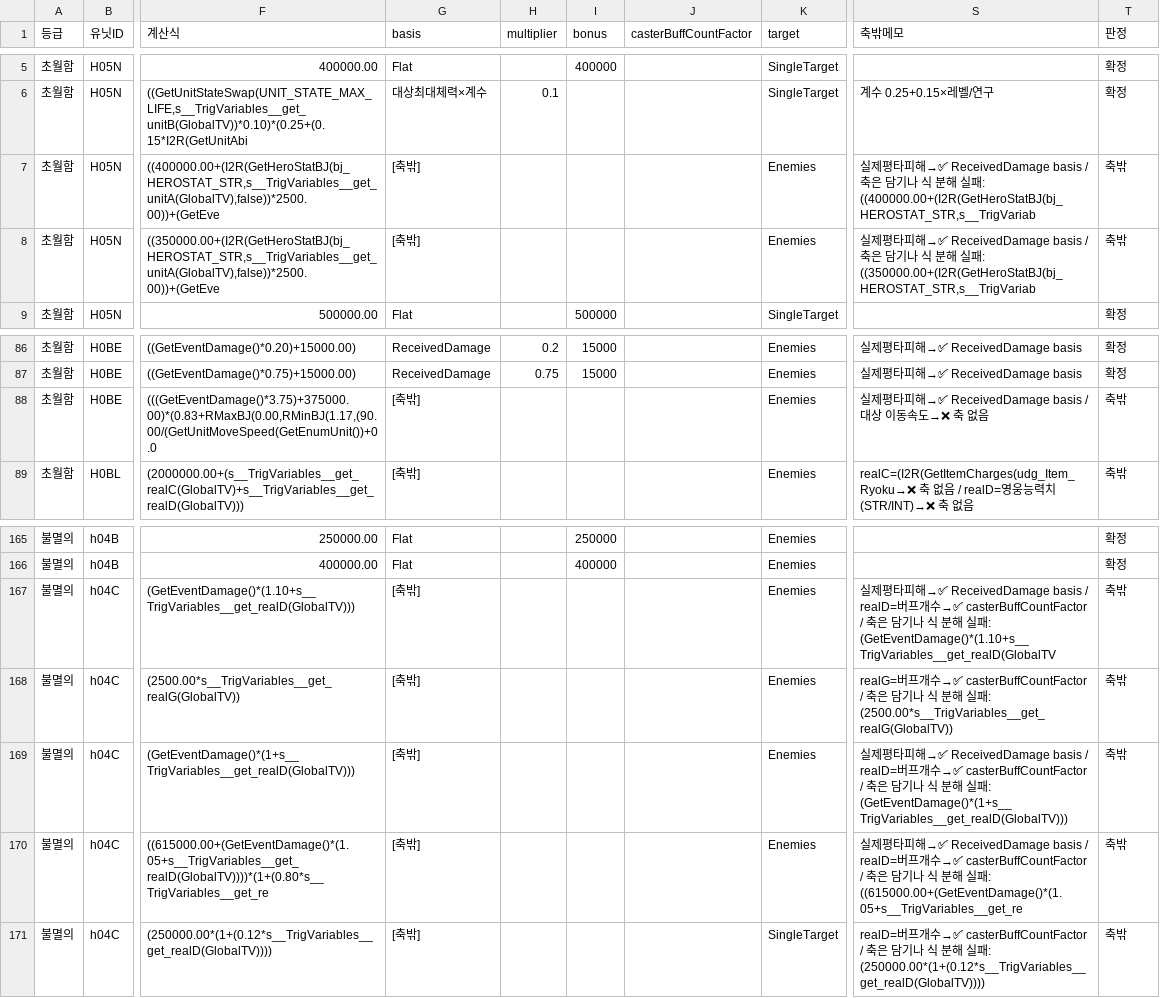
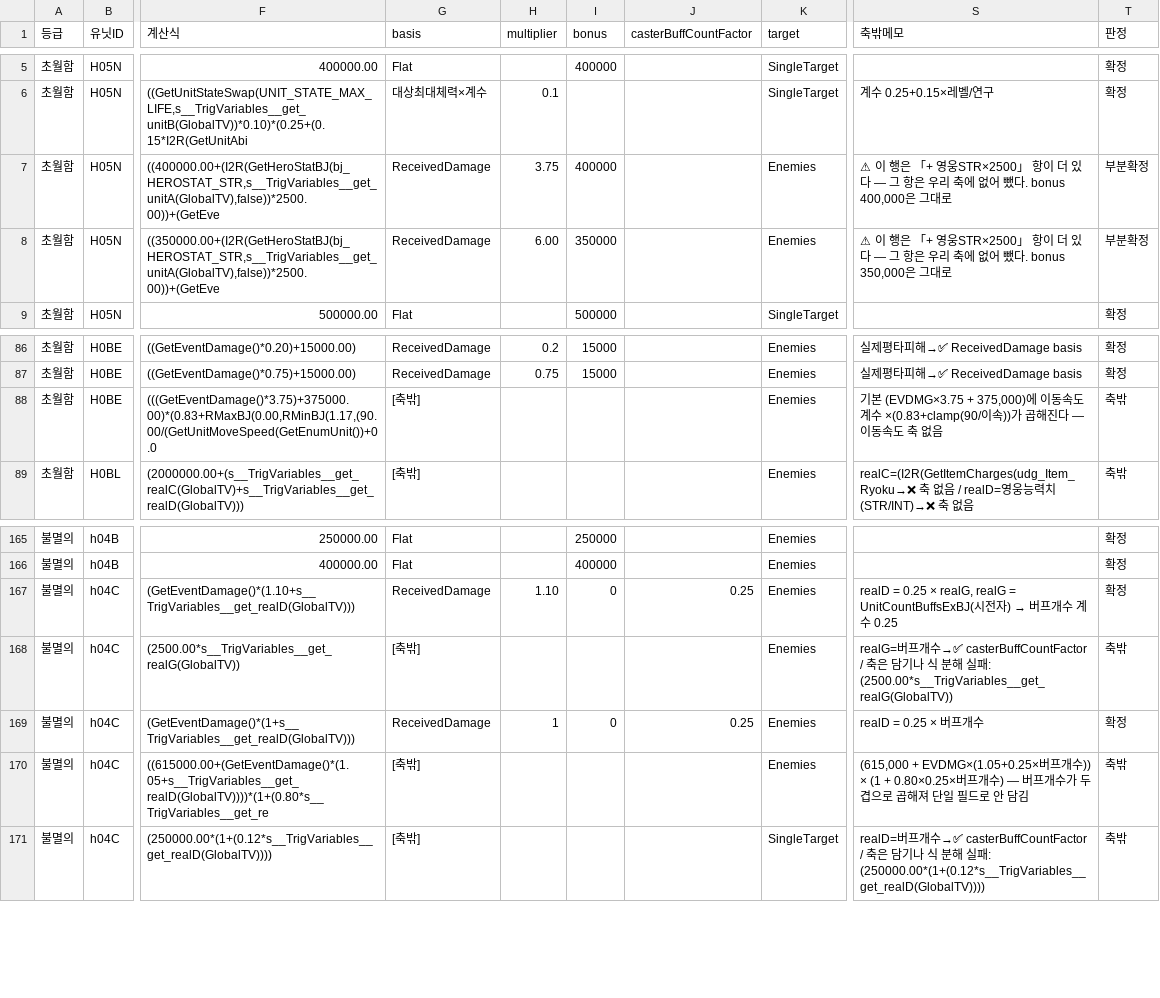
Before and after one commit to aabyess/GuilRandomDefense, a CSV file: Docs/reference/ORIGINAL_UNLISTED_SKILL_EFFECTS.csv, drawn as a sheet; only a part is shown, gaps mark what is left out; the diff names each change by its address in the sheet, - before the commit and + after, or states it on an @@ line.

```diff
--- a/Docs/reference/ORIGINAL_UNLISTED_SKILL_EFFECTS.csv
+++ b/Docs/reference/ORIGINAL_UNLISTED_SKILL_EFFECTS.csv
-G7:G8 (basis): [축밖]
+G7:G8 (basis): ReceivedDamage
-H7 (multiplier): (empty)
+H7 (multiplier): 3.75
-I7 (bonus): (empty)
+I7 (bonus): 400000
-S7 (축밖메모): 실제평타피해→✅ ReceivedDamage basis / 축은 담기나 식 분해 실패: ((400000.00+(I2R(GetHeroStatBJ(bj_HEROSTAT_STR,s__TrigVariab
+S7 (축밖메모): ⚠ 이 행은 「+ 영웅STR×2500」 항이 더 있다 — 그 항은 우리 축에 없어 뺐다. bonus 400,000은 그대로
-T7:T8 (판정): 축밖
+T7:T8 (판정): 부분확정
-H8 (multiplier): (empty)
+H8 (multiplier): 6.00
-I8 (bonus): (empty)
+I8 (bonus): 350000
-S8 (축밖메모): 실제평타피해→✅ ReceivedDamage basis / 축은 담기나 식 분해 실패: ((350000.00+(I2R(GetHeroStatBJ(bj_HEROSTAT_STR,s__TrigVariab
+S8 (축밖메모): ⚠ 이 행은 「+ 영웅STR×2500」 항이 더 있다 — 그 항은 우리 축에 없어 뺐다. bonus 350,000은 그대로
-S88 (축밖메모): 실제평타피해→✅ ReceivedDamage basis / 대상 이동속도→❌ 축 없음
+S88 (축밖메모): 기본 (EVDMG×3.75 + 375,000)에 이동속도 계수 ×(0.83+clamp(90/이속))가 곱해진다 — 이동속도 축 없음
-G167 (basis): [축밖]
+G167 (basis): ReceivedDamage
-H167 (multiplier): (empty)
+H167 (multiplier): 1.10
-I167 (bonus): (empty)
+I167 (bonus): 0
-J167 (casterBuffCountFactor): (empty)
+J167 (casterBuffCountFactor): 0.25
@@ S167 (축밖메모): 실제평타피해→✅ ReceivedDamage basis / realD=버프개수→✅ casterBuffCountFactor / 축은 담기나 식 분해 실패: (GetEventDamage()*(1.10+s__TrigVariables__get_realD(GlobalTV → realD = 0.25 × realG, realG = UnitCountBuffsExBJ(시전자) → 버프개수 계수 0.25 @@
-T167 (판정): 축밖
+T167 (판정): 확정
-G169 (basis): [축밖]
+G169 (basis): ReceivedDamage
-H169 (multiplier): (empty)
+H169 (multiplier): 1
-I169 (bonus): (empty)
+I169 (bonus): 0
-J169 (casterBuffCountFactor): (empty)
+J169 (casterBuffCountFactor): 0.25
-S169 (축밖메모): 실제평타피해→✅ ReceivedDamage basis / realD=버프개수→✅ casterBuffCountFactor / 축은 담기나 식 분해 실패: (GetEventDamage()*(1+s__TrigVariables__get_realD(GlobalTV)))
+S169 (축밖메모): realD = 0.25 × 버프개수
-T169 (판정): 축밖
+T169 (판정): 확정
-S170 (축밖메모): 실제평타피해→✅ ReceivedDamage basis / realD=버프개수→✅ casterBuffCountFactor / 축은 담기나 식 분해 실패: ((615000.00+(GetEventDamage()*(1.05+s__TrigVariables__get_re
+S170 (축밖메모): (615,000 + EVDMG×(1.05+0.25×버프개수)) × (1 + 0.80×0.25×버프개수) — 버프개수가 두 겹으로 곱해져 단일 필드로 안 담김
```
